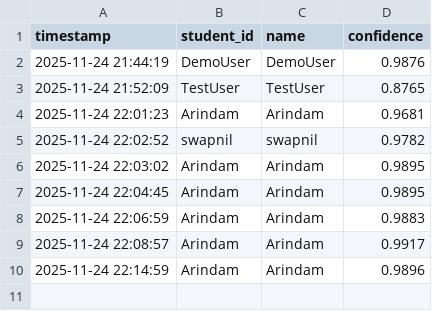
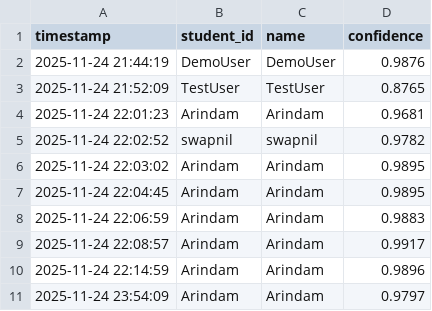
Before and after one commit to Subho1a/Attendance-System-, a CSV file: attendance/attendance.csv, drawn as a sheet; the diff names each change by its address in the sheet, - before the commit and + after, or states it on an @@ line.

```diff
--- a/attendance/attendance.csv
+++ b/attendance/attendance.csv
+row 11: 2025-11-24 23:54:09 | Arindam | Arindam | 0.9797
```
Also changed, not shown: 1 other file.
